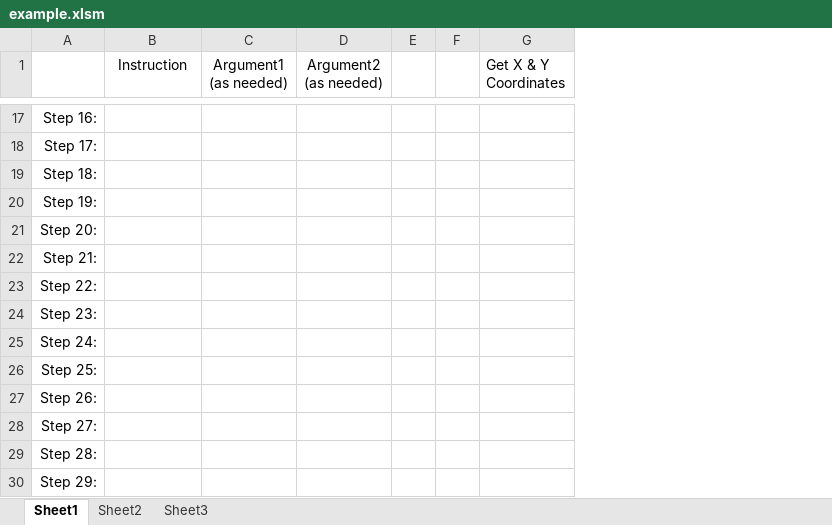
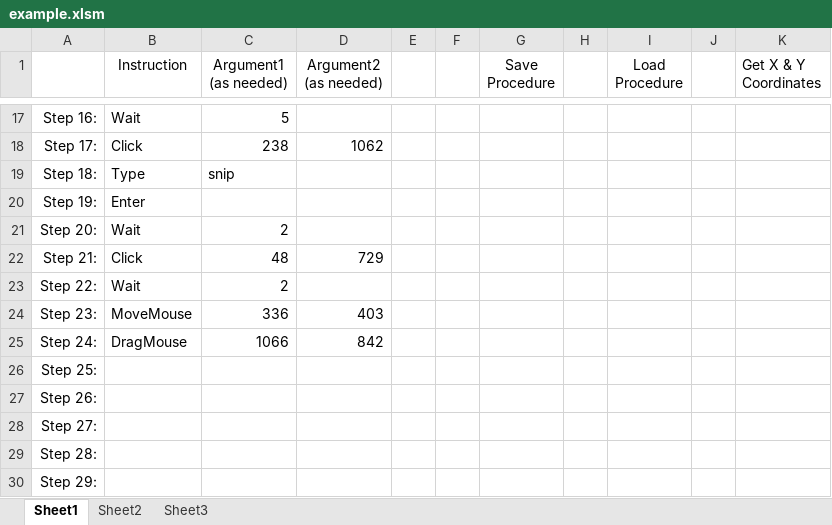
Before and after one commit to CS3398-Vulcans-Starfleet/CS3398-Vulcans-S2020, an Excel workbook: example.xlsm, sheet Sheet1, drawn as a sheet; only a part is shown, gaps mark what is left out; values as stored, in another font and other column widths than the file's, no borders; charts and pictures not drawn; the diff covers the shown part only; the diff names each change by its address in the sheet, - before the commit and + after, or states it on an @@ line.

```diff
--- a/example.xlsm (sheet Sheet1)
+++ b/example.xlsm (sheet Sheet1)
+column G (Save Procedure), empty
+column H, empty
+column I (Load Procedure), empty
+column J, empty
-B17 (Instruction): (empty)
+B17 (Instruction): Wait
-C17 (Argument1 (as needed)): (empty)
+C17 (Argument1 (as needed)): 5
-B18 (Instruction): (empty)
+B18 (Instruction): Click
-C18 (Argument1 (as needed)): (empty)
+C18 (Argument1 (as needed)): 238
-D18 (Argument2 (as needed)): (empty)
+D18 (Argument2 (as needed)): 1062
-B19 (Instruction): (empty)
+B19 (Instruction): Type
-C19 (Argument1 (as needed)): (empty)
+C19 (Argument1 (as needed)): snip
-B20 (Instruction): (empty)
+B20 (Instruction): Enter
-B21 (Instruction): (empty)
+B21 (Instruction): Wait
-C21 (Argument1 (as needed)): (empty)
+C21 (Argument1 (as needed)): 2
-B22 (Instruction): (empty)
+B22 (Instruction): Click
-C22 (Argument1 (as needed)): (empty)
+C22 (Argument1 (as needed)): 48
-D22 (Argument2 (as needed)): (empty)
+D22 (Argument2 (as needed)): 729
-B23 (Instruction): (empty)
+B23 (Instruction): Wait
-C23 (Argument1 (as needed)): (empty)
+C23 (Argument1 (as needed)): 2
-B24 (Instruction): (empty)
+B24 (Instruction): MoveMouse
-C24 (Argument1 (as needed)): (empty)
+C24 (Argument1 (as needed)): 336
-D24 (Argument2 (as needed)): (empty)
+D24 (Argument2 (as needed)): 403
-B25 (Instruction): (empty)
+B25 (Instruction): DragMouse
-C25 (Argument1 (as needed)): (empty)
+C25 (Argument1 (as needed)): 1066
-D25 (Argument2 (as needed)): (empty)
+D25 (Argument2 (as needed)): 842
```
Also changed, not shown: 28 edited cells elsewhere in this sheet, sheet Sheet3, sheet Sheet2, charts or pictures.
